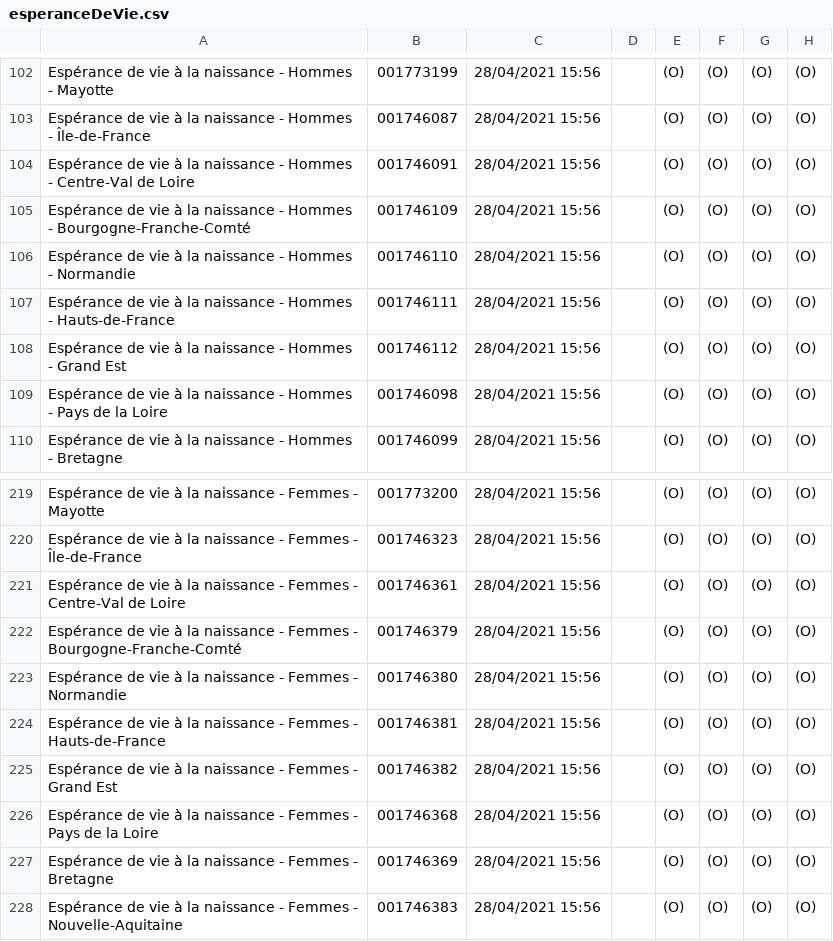
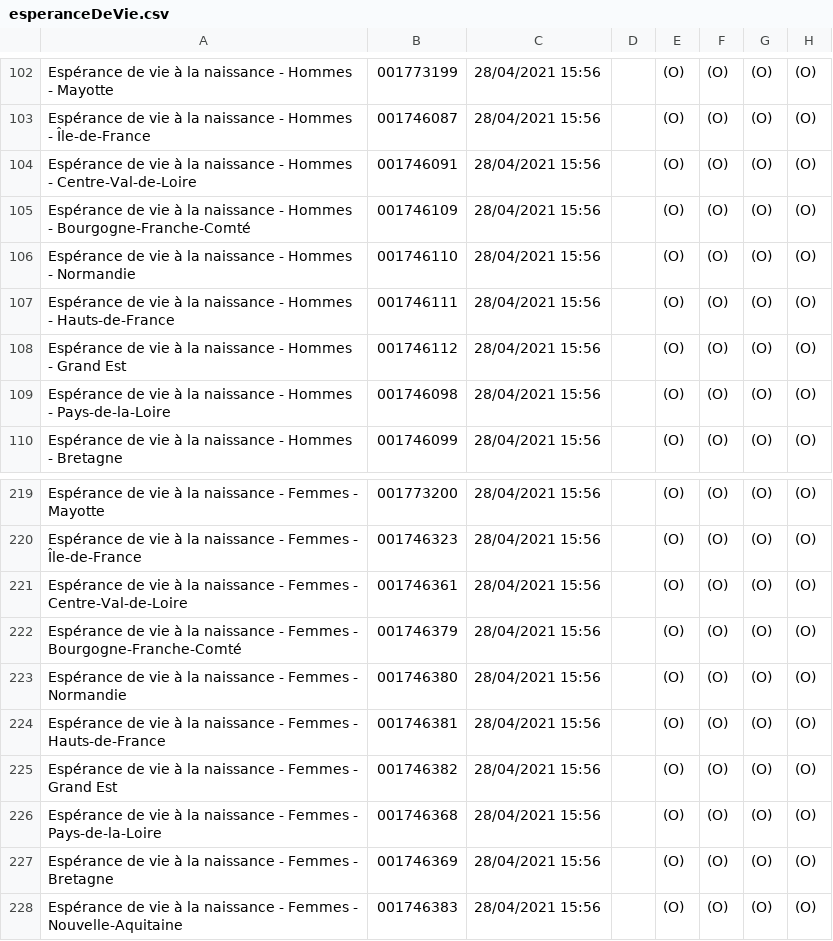
Before and after one commit to paultheron-X/INF552-Project-Data-Visualisation, a CSV file: data/donnees_brutes/esperanceDeVie.csv, drawn as a sheet; only a part is shown, gaps mark what is left out; the diff names each change by its address in the sheet, - before the commit and + after, or states it on an @@ line.

```diff
--- a/data/donnees_brutes/esperanceDeVie.csv
+++ b/data/donnees_brutes/esperanceDeVie.csv
-A104: …Hommes - Centre-Val de Loire
+A104: …Hommes - Centre-Val-de-Loire
-A109: …Hommes - Pays de la Loire
+A109: …Hommes - Pays-de-la-Loire
-A221: …Femmes - Centre-Val de Loire
+A221: …Femmes - Centre-Val-de-Loire
-A226: …Femmes - Pays de la Loire
+A226: …Femmes - Pays-de-la-Loire
```
Also changed, not shown: data/donnees_brutes/ageFemmeAccouchement.csv, data/donnees_brutes/tauxNatalite.csv, 5 other files.
